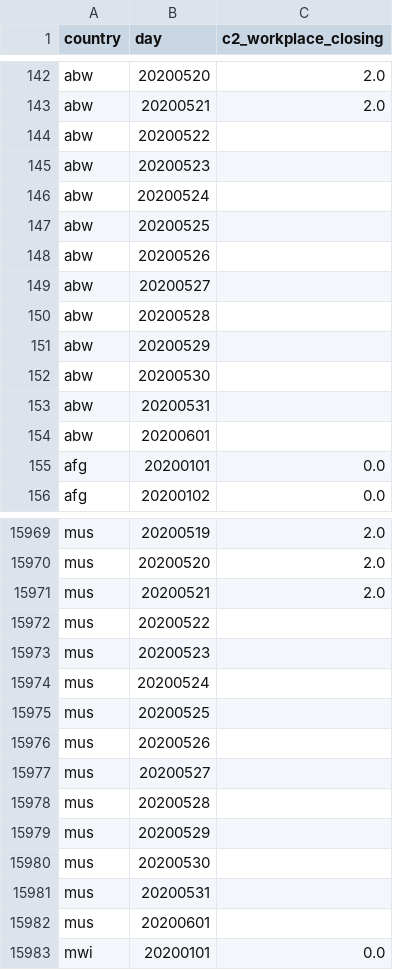
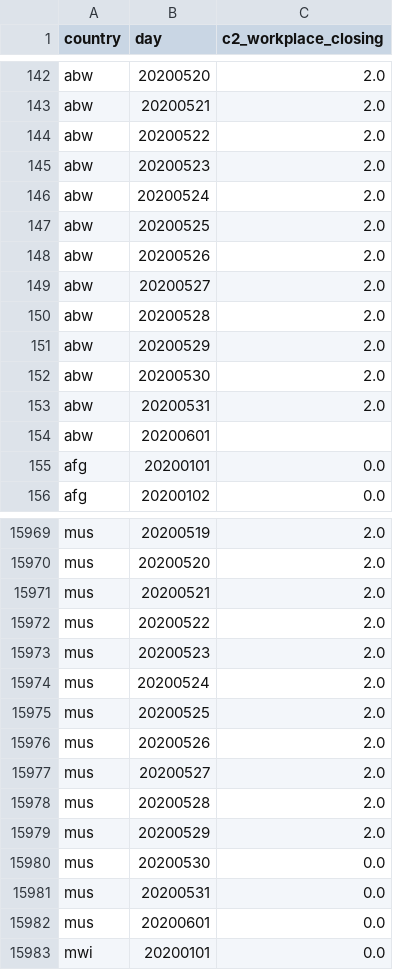
Before and after one commit to open-numbers/ddf--oxford--covid_government_response, a CSV file: ddf--datapoints--c2_workplace_closing--by--country--day.csv, drawn as a sheet; only a part is shown, gaps mark what is left out.

```diff
--- a/ddf--datapoints--c2_workplace_closing--by--country--day.csv
+++ b/ddf--datapoints--c2_workplace_closing--by--country--day.csv
@@ -143,12 +143,12 @@ abw,20200520,2.0
 abw,20200521,2.0
-abw,20200522,
-abw,20200523,
-abw,20200524,
-abw,20200525,
-abw,20200526,
-abw,20200527,
-abw,20200528,
-abw,20200529,
-abw,20200530,
-abw,20200531,
+abw,20200522,2.0
+abw,20200523,2.0
+abw,20200524,2.0
+abw,20200525,2.0
+abw,20200526,2.0
+abw,20200527,2.0
+abw,20200528,2.0
+abw,20200529,2.0
+abw,20200530,2.0
+abw,20200531,2.0
 abw,20200601,
@@ -15971,13 +15971,13 @@ mus,20200520,2.0
 mus,20200521,2.0
-mus,20200522,
-mus,20200523,
-mus,20200524,
-mus,20200525,
-mus,20200526,
-mus,20200527,
-mus,20200528,
-mus,20200529,
-mus,20200530,
-mus,20200531,
-mus,20200601,
+mus,20200522,2.0
+mus,20200523,2.0
+mus,20200524,2.0
+mus,20200525,2.0
+mus,20200526,2.0
+mus,20200527,2.0
+mus,20200528,2.0
+mus,20200529,2.0
+mus,20200530,0.0
+mus,20200531,0.0
+mus,20200601,0.0
 mwi,20200101,0.0
```
Also changed, not shown: ddf--datapoints--c2_flag--by--country--day.csv, ddf--datapoints--containment_health_index--by--country--day.csv, 23 other files.
